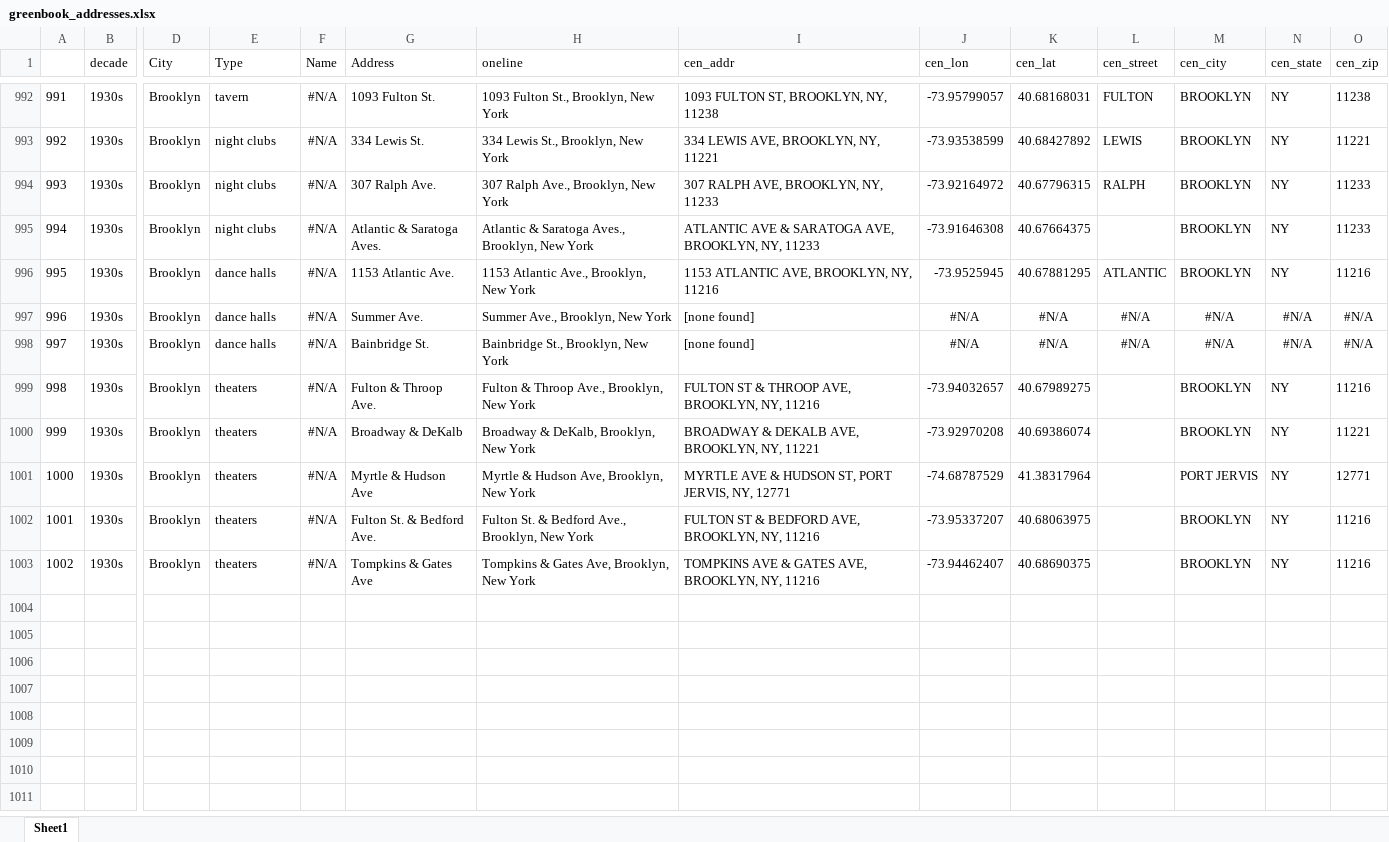
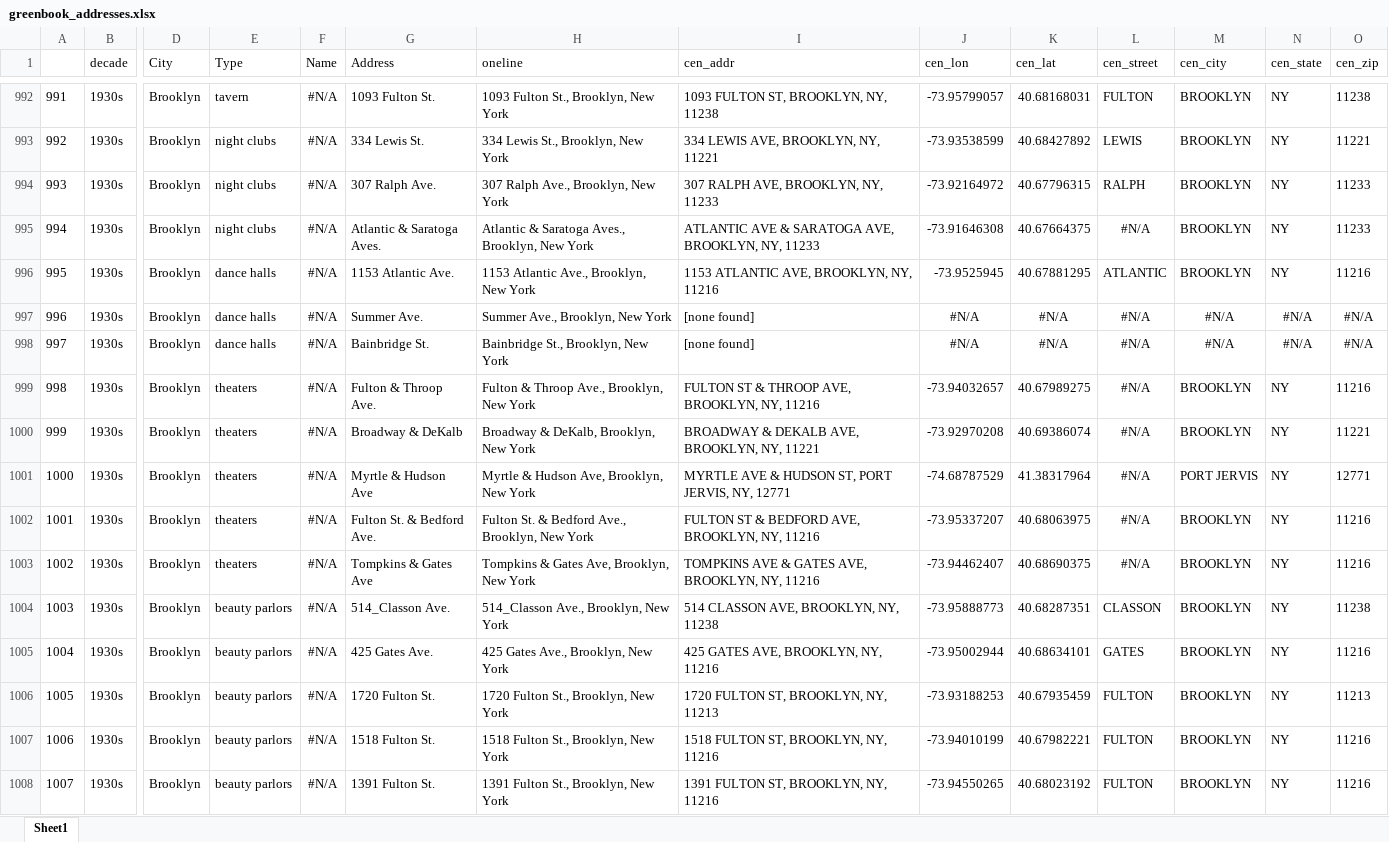
Before and after one commit to benda18/mapping_greenbook, an Excel workbook: data/greenbook_addresses.xlsx, sheet Sheet1, drawn as a sheet; only a part is shown, gaps mark what is left out; values as stored, in another font and other column widths than the file's, no borders; rows hold the shown columns only; the diff covers the shown part only; the diff names each change by its address in the sheet, - before the commit and + after, or states it on an @@ line.

Commit message:
data

```diff
--- a/data/greenbook_addresses.xlsx (sheet Sheet1)
+++ b/data/greenbook_addresses.xlsx (sheet Sheet1)
-L995 (cen_street): (empty)
+L995 (cen_street): #N/A
-L999:L1003 (cen_street): (empty)
+L999:L1003 (cen_street): #N/A
+row 1004: 1003 | 1930s | Brooklyn | beauty parlors | #N/A | 514_Classon Ave. | 514_Classon Ave., Brooklyn, New York | 514 CLASSON AVE, BROOKLYN, NY, 11238 | -73.95888773 | 40.68287351 | CLASSON | BROOKLYN | NY | 11238
+row 1005: 1004 | 1930s | Brooklyn | beauty parlors | #N/A | 425 Gates Ave. | 425 Gates Ave., Brooklyn, New York | 425 GATES AVE, BROOKLYN, NY, 11216 | -73.95002944 | 40.68634101 | GATES | BROOKLYN | NY | 11216
+row 1006: 1005 | 1930s | Brooklyn | beauty parlors | #N/A | 1720 Fulton St. | 1720 Fulton St., Brooklyn, New York | 1720 FULTON ST, BROOKLYN, NY, 11213 | -73.93188253 | 40.67935459 | FULTON | BROOKLYN | NY | 11213
+row 1007: 1006 | 1930s | Brooklyn | beauty parlors | #N/A | 1518 Fulton St. | 1518 Fulton St., Brooklyn, New York | 1518 FULTON ST, BROOKLYN, NY, 11216 | -73.94010199 | 40.67982221 | FULTON | BROOKLYN | NY | 11216
+row 1008: 1007 | 1930s | Brooklyn | beauty parlors | #N/A | 1391 Fulton St. | 1391 Fulton St., Brooklyn, New York | 1391 FULTON ST, BROOKLYN, NY, 11216 | -73.94550265 | 40.68023192 | FULTON | BROOKLYN | NY | 11216
```
Also changed, not shown: 45 added rows elsewhere in this sheet, 2 other files.
